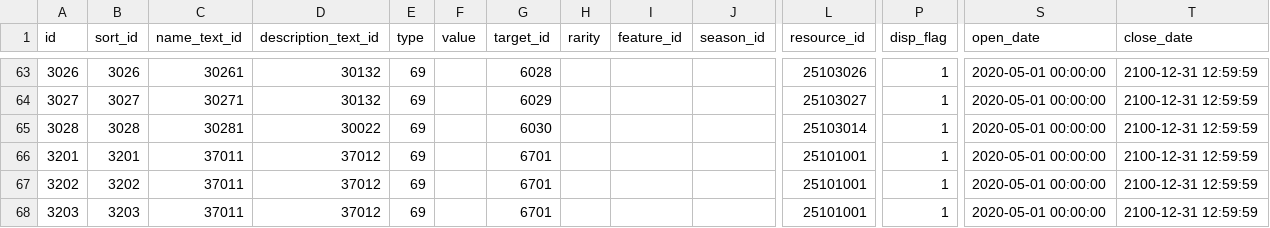
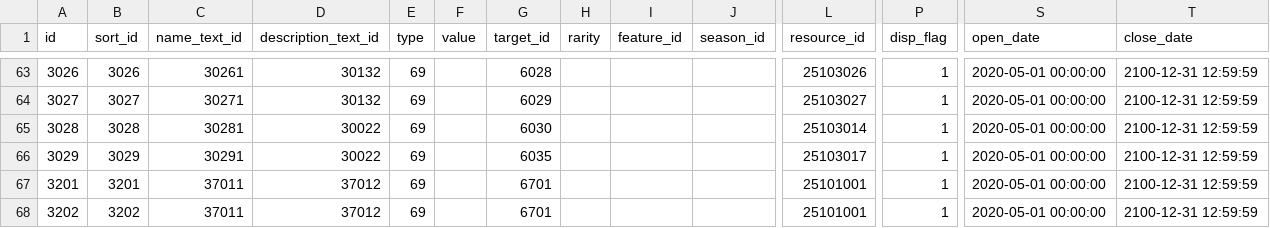
Before and after one commit to game4353/camp-data, a TSV file: data/tsv/Item.tsv, drawn as a sheet; only a part is shown, gaps mark what is left out; the shorter side is filled out with more unchanged rows; rows hold the shown columns only; the diff names each change by its address in the sheet, - before the commit and + after, or states it on an @@ line.

```diff
--- a/data/tsv/Item.tsv
+++ b/data/tsv/Item.tsv
+row 66: 3029 | 3029 | 30291 | 30022 | 69 |  | 6035 |  |  |  | 25103017 | 1 | 2020-05-01 00:00:00 | 2100-12-31 12:59:59
```
Also changed, not shown: data/tsv/ChallengeTitle.tsv, data/tsv/Reward.tsv, 8 other files.
